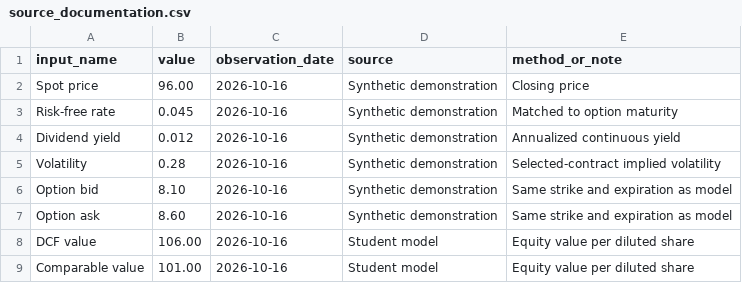
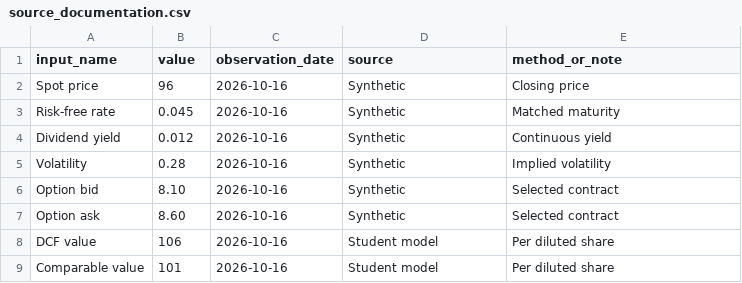
Before and after one commit to Prof-Smith/valuation-option-lab, a CSV file: data/source_documentation.csv, drawn as a sheet.

```diff
--- a/data/source_documentation.csv
+++ b/data/source_documentation.csv
@@ -1,9 +1,9 @@
 input_name,value,observation_date,source,method_or_note
-Spot price,96.00,2026-10-16,Synthetic demonstration,Closing price
-Risk-free rate,0.045,2026-10-16,Synthetic demonstration,Matched to option maturity
-Dividend yield,0.012,2026-10-16,Synthetic demonstration,Annualized continuous yield
-Volatility,0.28,2026-10-16,Synthetic demonstration,Selected-contract implied volatility
-Option bid,8.10,2026-10-16,Synthetic demonstration,Same strike and expiration as model
-Option ask,8.60,2026-10-16,Synthetic demonstration,Same strike and expiration as model
-DCF value,106.00,2026-10-16,Student model,Equity value per diluted share
-Comparable value,101.00,2026-10-16,Student model,Equity value per diluted share
+Spot price,96,2026-10-16,Synthetic,Closing price
+Risk-free rate,0.045,2026-10-16,Synthetic,Matched maturity
+Dividend yield,0.012,2026-10-16,Synthetic,Continuous yield
+Volatility,0.28,2026-10-16,Synthetic,Implied volatility
+Option bid,8.10,2026-10-16,Synthetic,Selected contract
+Option ask,8.60,2026-10-16,Synthetic,Selected contract
+DCF value,106,2026-10-16,Student model,Per diluted share
+Comparable value,101,2026-10-16,Student model,Per diluted share
```
Also changed, not shown: 5 other files.
